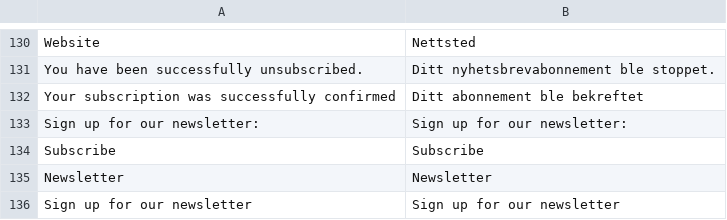
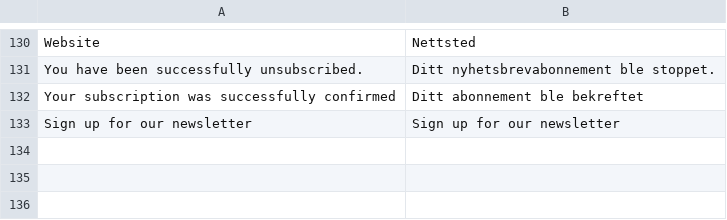
Before and after one commit to nilsga/Magento-nb_NO-translation, a CSV file: Mage_Newsletter.csv, drawn as a sheet; only a part is shown, gaps mark what is left out.

```diff
--- a/Mage_Newsletter.csv
+++ b/Mage_Newsletter.csv
@@ -132,5 +132,2 @@
 "Your subscription was successfully confirmed","Ditt abonnement ble bekreftet"
-"Sign up for our newsletter:","Sign up for our newsletter:"
-"Subscribe","Subscribe"
-"Newsletter","Newsletter"
 "Sign up for our newsletter","Sign up for our newsletter"
```
Also changed, not shown: Mage_CatalogSearch.csv, Mage_Checkout.csv, 7 other files.
